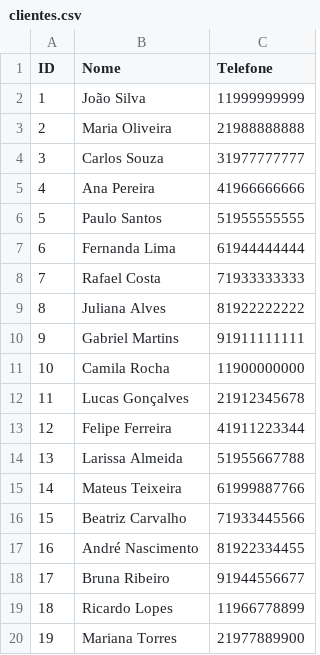
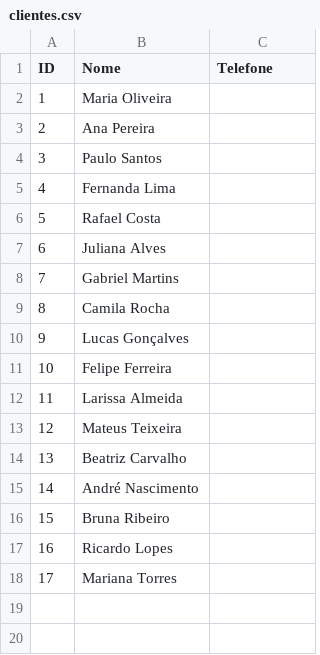
Before and after one commit to valentimdev/sistema_petshop, a CSV file: clientes.csv, drawn as a sheet; removed rows and columns are numbered as before the commit, all else as after; the diff names each change by its address in the sheet, - before the commit and + after, or states it on an @@ line.

```diff
--- a/clientes.csv
+++ b/clientes.csv
-row 2: 1 | João Silva | 11999999999
@@ column A (ID) renumbered from row 2 down @@
-C2 (Telefone): 21988888888
+C2 (Telefone): (empty)
-row 4: 3 | Carlos Souza | 31977777777
-C3 (Telefone): 41966666666
+C3 (Telefone): (empty)
-C4 (Telefone): 51955555555
+C4 (Telefone): (empty)
-C5 (Telefone): 61944444444
+C5 (Telefone): (empty)
-C6 (Telefone): 71933333333
+C6 (Telefone): (empty)
-C7 (Telefone): 81922222222
+C7 (Telefone): (empty)
-C8 (Telefone): 91911111111
+C8 (Telefone): (empty)
-C9 (Telefone): 11900000000
+C9 (Telefone): (empty)
-C10 (Telefone): 21912345678
+C10 (Telefone): (empty)
-C11 (Telefone): 41911223344
+C11 (Telefone): (empty)
-C12 (Telefone): 51955667788
+C12 (Telefone): (empty)
-C13 (Telefone): 61999887766
+C13 (Telefone): (empty)
-C14 (Telefone): 71933445566
+C14 (Telefone): (empty)
-C15 (Telefone): 81922334455
+C15 (Telefone): (empty)
-C16 (Telefone): 91944556677
+C16 (Telefone): (empty)
-C17 (Telefone): 11966778899
+C17 (Telefone): (empty)
-C18 (Telefone): 21977889900
+C18 (Telefone): (empty)
```
Also changed, not shown: cachorros.csv, gatos.csv, 6 other files.
